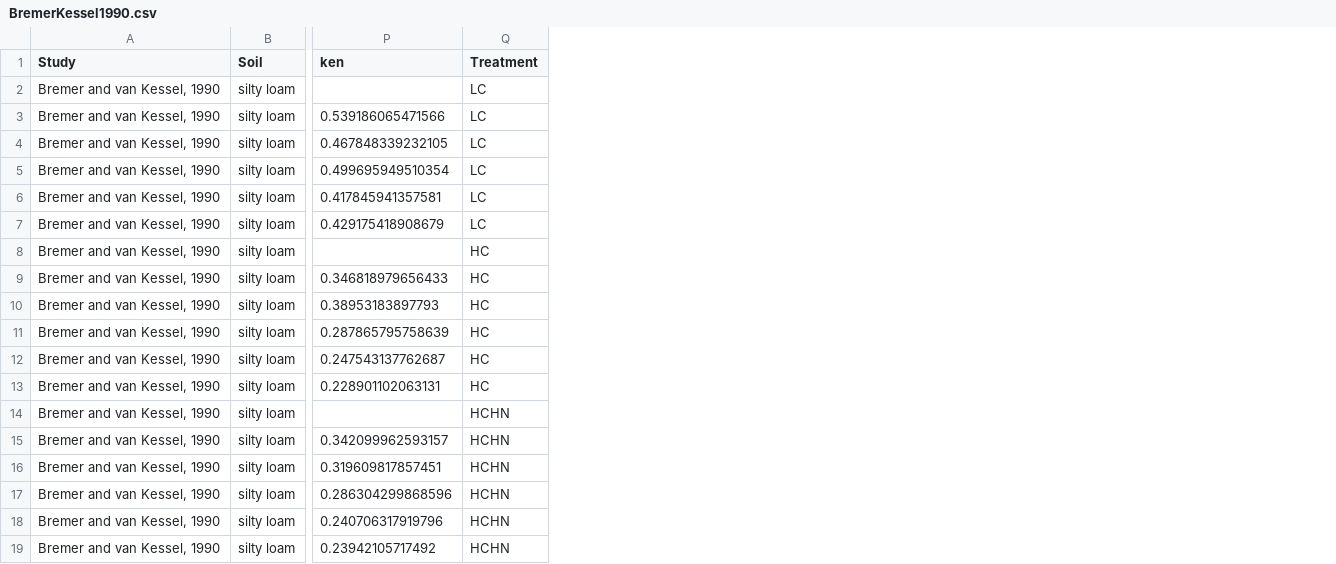
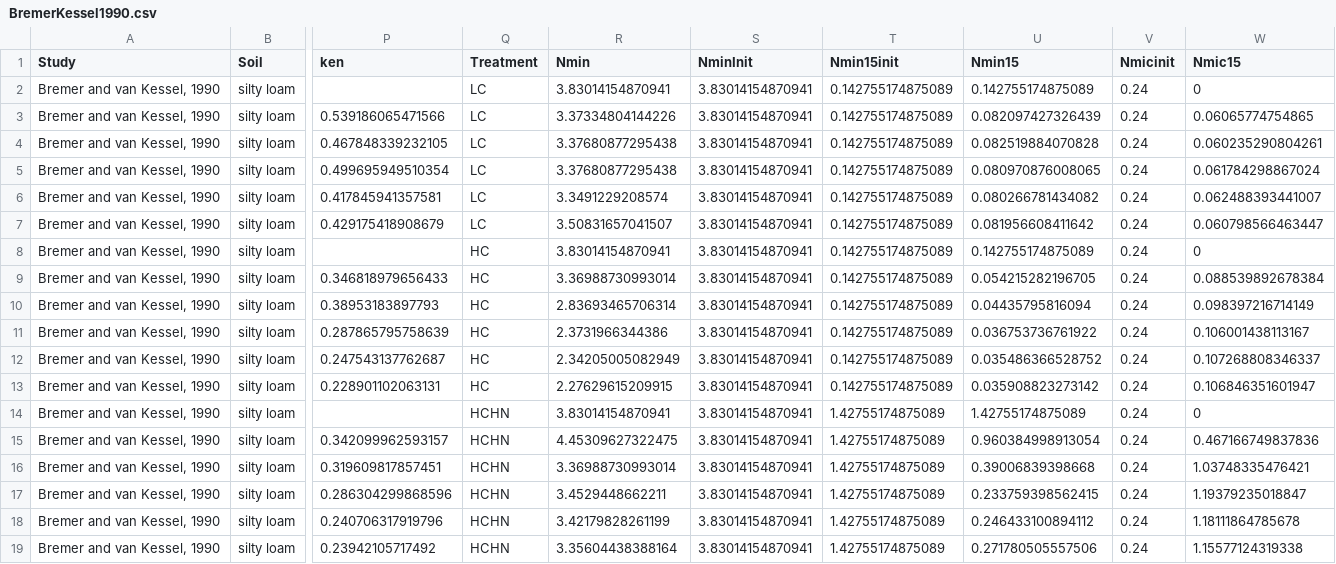
Before and after one commit to petacapek/SoilMBVariability, a CSV file: SoilMBVariabilityData/BremerKessel1990.csv, drawn as a sheet; only a part is shown, gaps mark what is left out; the diff names each change by its address in the sheet, - before the commit and + after, or states it on an @@ line.

```diff
--- a/SoilMBVariabilityData/BremerKessel1990.csv
+++ b/SoilMBVariabilityData/BremerKessel1990.csv
+column R (Nmin), rows 2-19: 3.83014154870941 | 3.37334804144226 | 3.37680877295438 | 3.37680877295438 | 3.3491229208574 | 3.50831657041507 | 3.83014154870941 | 3.36988730993014 | 2.83693465706314 | 2.3731966344386 | 2.34205005082949 | 2.27629615209915 | 3.83014154870941 | 4.45309627322475 | 3.36988730993014 | 3.4529448662211 | 3.42179828261199 | 3.35604438388164
+column S (NminInit), rows 2-19: all 3.83014154870941
+column T (Nmin15init), rows 2-19: 0.142755174875089 | 0.142755174875089 | 0.142755174875089 | 0.142755174875089 | 0.142755174875089 | 0.142755174875089 | 0.142755174875089 | 0.142755174875089 | 0.142755174875089 | 0.142755174875089 | 0.142755174875089 | 0.142755174875089 | 1.42755174875089 | 1.42755174875089 | 1.42755174875089 | 1.42755174875089 | 1.42755174875089 | 1.42755174875089
+column U (Nmin15), rows 2-19: 0.142755174875089 | 0.082097427326439 | 0.082519884070828 | 0.080970876008065 | 0.080266781434082 | 0.081956608411642 | 0.142755174875089 | 0.054215282196705 | 0.04435795816094 | 0.036753736761922 | 0.035486366528752 | 0.035908823273142 | 1.42755174875089 | 0.960384998913054 | 0.39006839398668 | 0.233759398562415 | 0.246433100894112 | 0.271780505557506
+column V (Nmicinit), rows 2-19: all 0.24
+column W (Nmic15), rows 2-19: 0 | 0.06065774754865 | 0.060235290804261 | 0.061784298867024 | 0.062488393441007 | 0.060798566463447 | 0 | 0.088539892678384 | 0.098397216714149 | 0.106001438113167 | 0.107268808346337 | 0.106846351601947 | 0 | 0.467166749837836 | 1.03748335476421 | 1.19379235018847 | 1.18111864785678 | 1.15577124319338
```
Also changed, not shown: SoilMBVariabilityData/Santruckova2004.csv, 2 other files.
